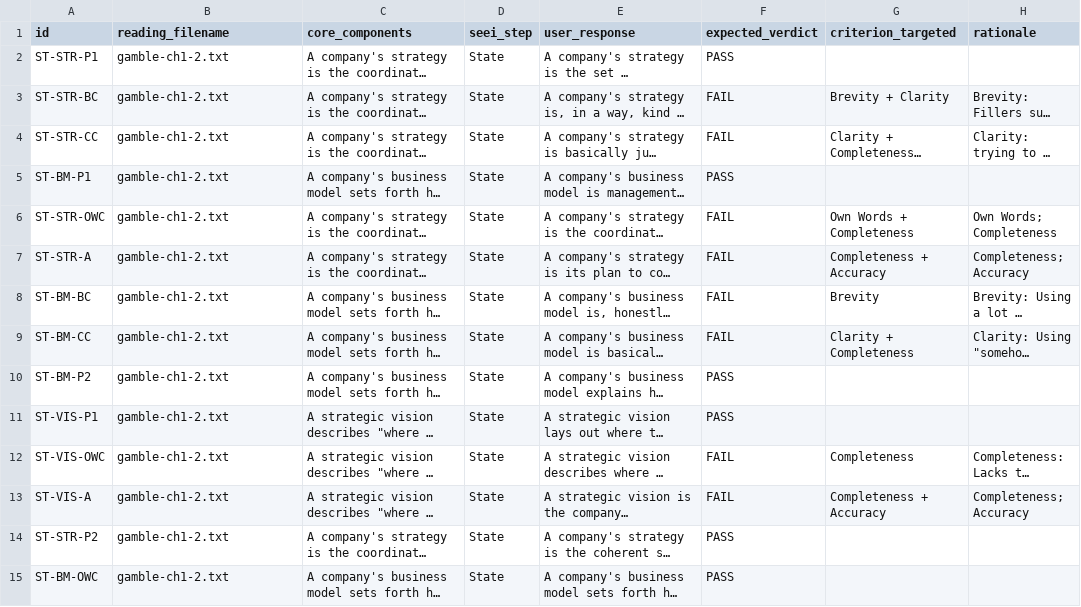
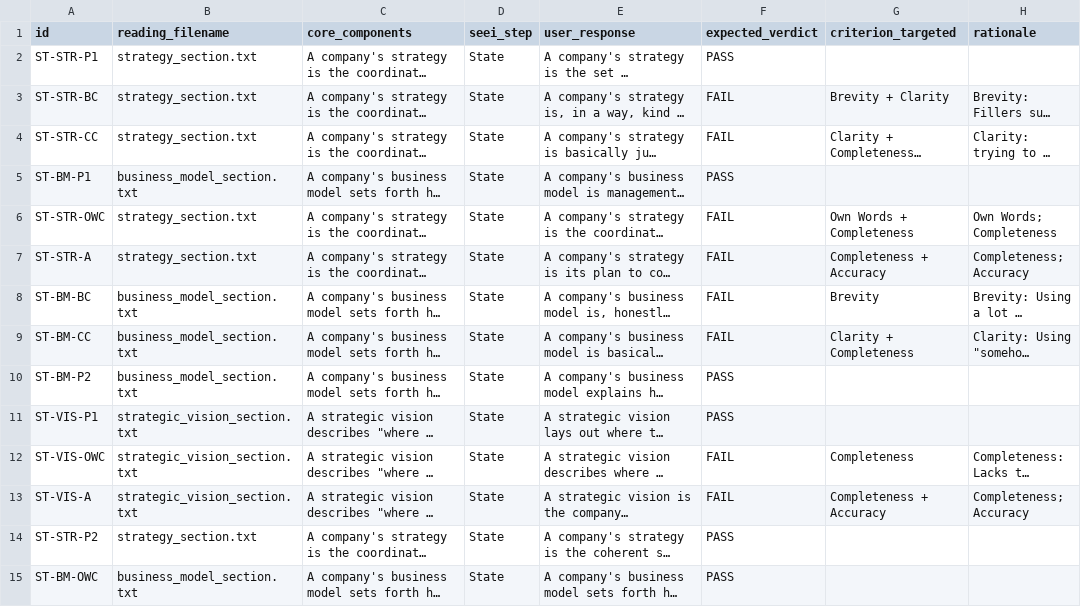
Before and after one commit to Dawsxn/SENSEEI, a CSV file: assessment-agent-eval/data/example_set_v4.csv, drawn as a sheet; only a part is shown; long unchanged cells end in …; the diff covers the shown part only; the diff names each change by its address in the sheet, - before the commit and + after, or states it on an @@ line.

```diff
--- a/assessment-agent-eval/data/example_set_v4.csv
+++ b/assessment-agent-eval/data/example_set_v4.csv
-B2:B4 (reading_filename): gamble-ch1-2.txt
+B2:B4 (reading_filename): strategy_section.txt
-B5 (reading_filename): gamble-ch1-2.txt
+B5 (reading_filename): business_model_section.txt
-B6:B7 (reading_filename): gamble-ch1-2.txt
+B6:B7 (reading_filename): strategy_section.txt
-B8:B10 (reading_filename): gamble-ch1-2.txt
+B8:B10 (reading_filename): business_model_section.txt
-B11:B13 (reading_filename): gamble-ch1-2.txt
+B11:B13 (reading_filename): strategic_vision_section.txt
-B14 (reading_filename): gamble-ch1-2.txt
+B14 (reading_filename): strategy_section.txt
-B15 (reading_filename): gamble-ch1-2.txt
+B15 (reading_filename): business_model_section.txt
```
Also changed, not shown: 55 edited cells elsewhere in this file, assessment-agent-eval/data/example_set_v5.csv, 5 other files.
